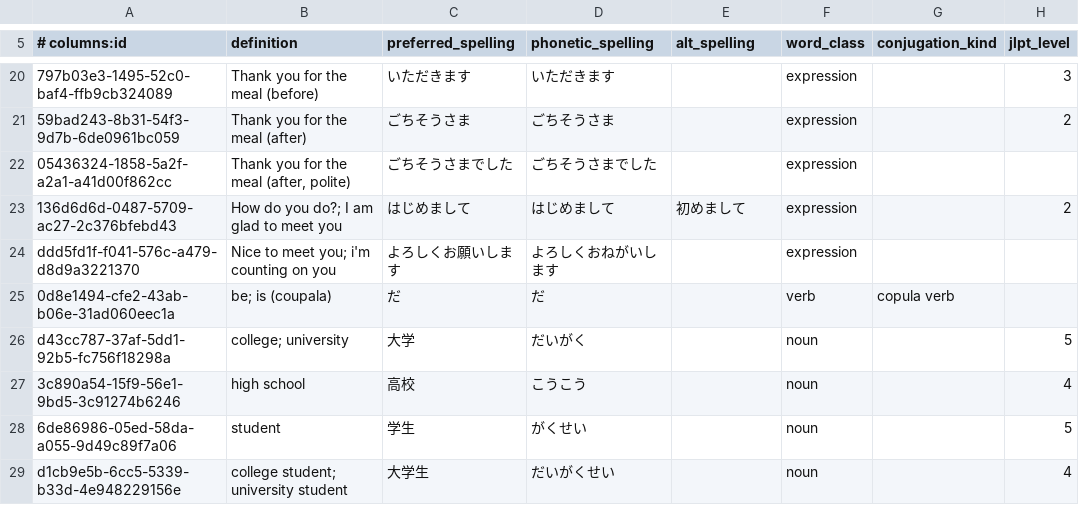
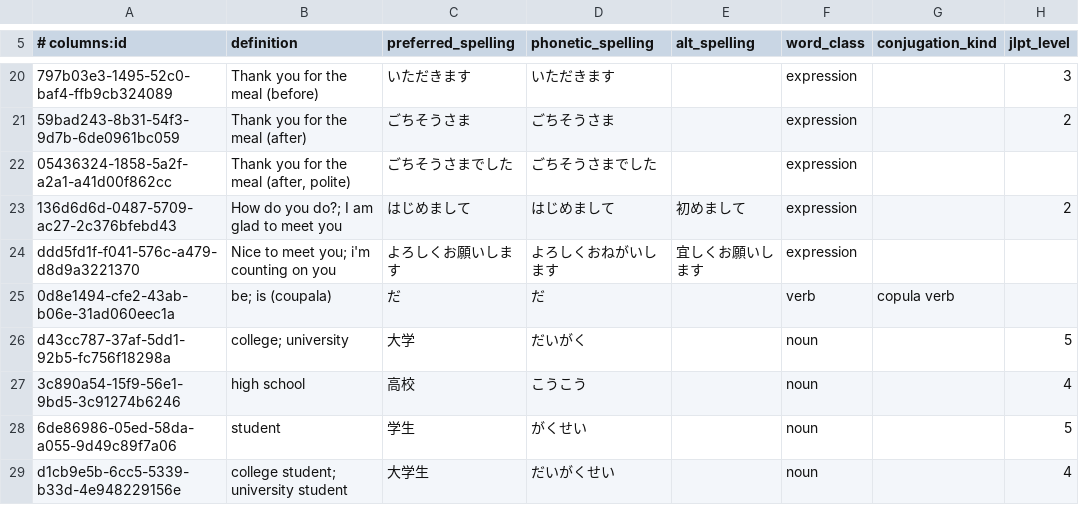
Before and after one commit to paploo/goi, a CSV file: files/vocabulary/anki.csv, drawn as a sheet; only a part is shown, gaps mark what is left out; the diff names each change by its address in the sheet, - before the commit and + after, or states it on an @@ line.

Commit message:
Removed hand-managed conjugations from google sheet, but kept columns so still could input.

```diff
--- a/files/vocabulary/anki.csv
+++ b/files/vocabulary/anki.csv
-E24 (alt_spelling): (empty)
+E24 (alt_spelling): 宜しくお願いします
```
Also changed, not shown: files/vocabulary/google_sheet.csv, 3 other files.
